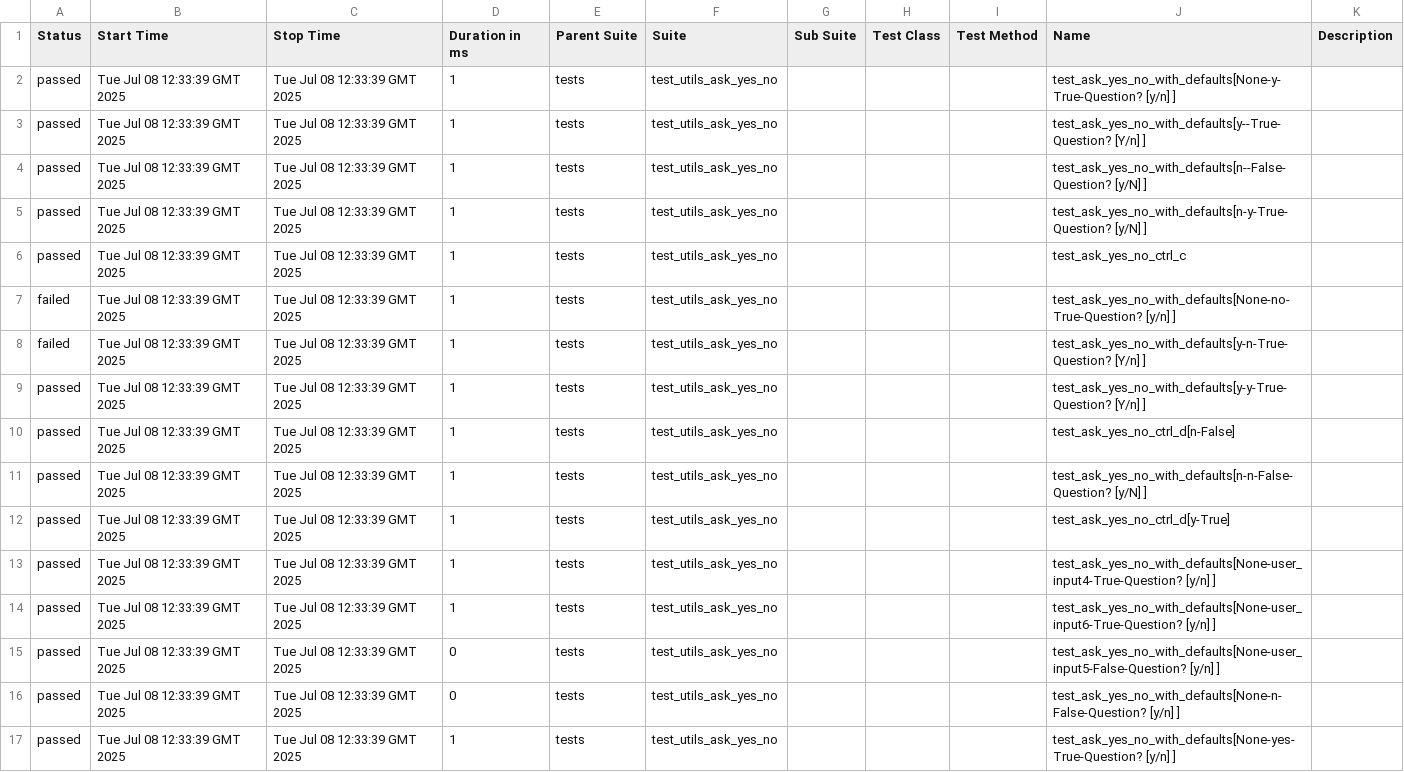
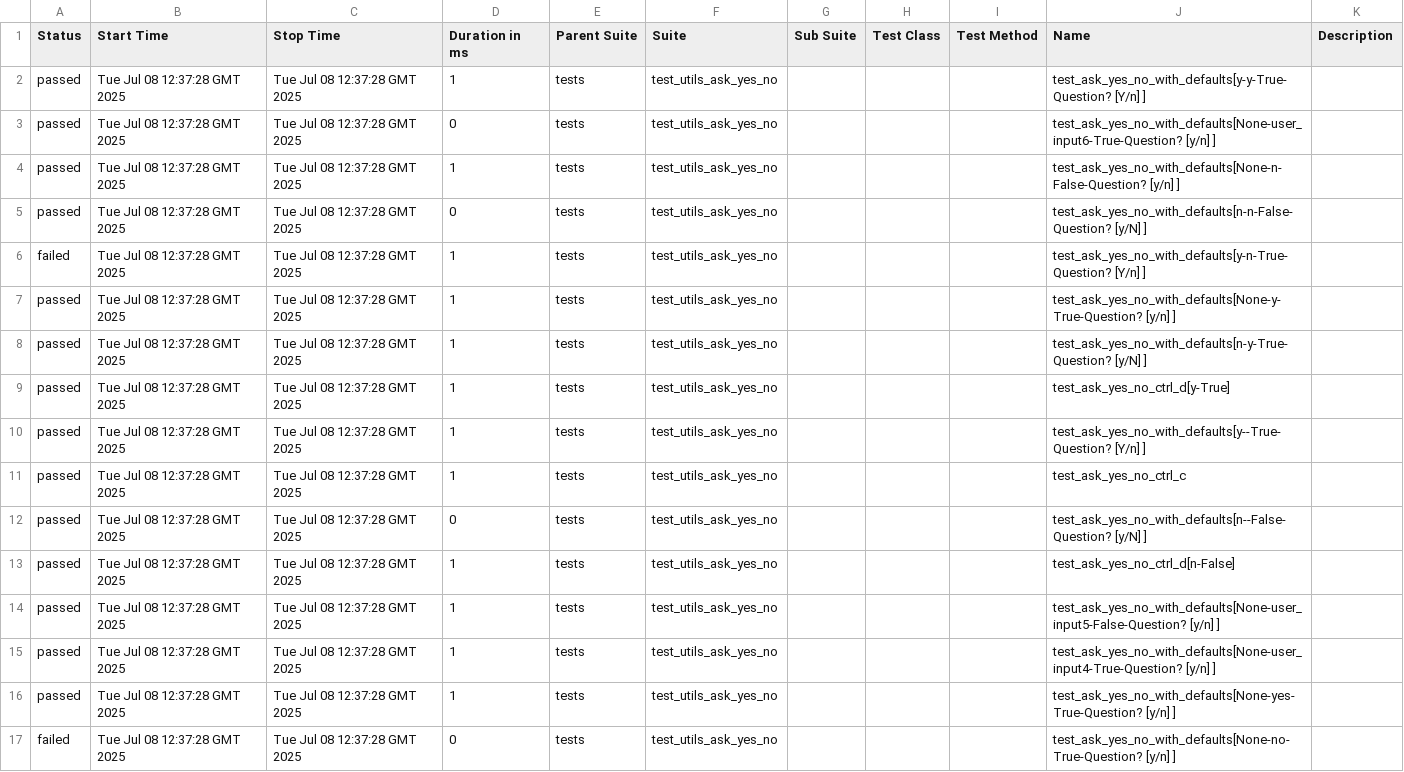
Before and after one commit to Yaspsi/pytest-report-render, a CSV file: data/suites.csv, drawn as a sheet.

```diff
--- a/data/suites.csv
+++ b/data/suites.csv
@@ -1,17 +1,17 @@
 "Status","Start Time","Stop Time","Duration in ms","Parent Suite","Suite","Sub Suite","Test Class","Test Method","Name","Description"
-"passed","Tue Jul 08 12:33:39 GMT 2025","Tue Jul 08 12:33:39 GMT 2025","1","tests","test_utils_ask_yes_no","","","","test_ask_yes_no_with_defaults[None-y-True-Question? [y/n] ]",""
-"passed","Tue Jul 08 12:33:39 GMT 2025","Tue Jul 08 12:33:39 GMT 2025","1","tests","test_utils_ask_yes_no","","","","test_ask_yes_no_with_defaults[y--True-Question? [Y/n] ]",""
-"passed","Tue Jul 08 12:33:39 GMT 2025","Tue Jul 08 12:33:39 GMT 2025","1","tests","test_utils_ask_yes_no","","","","test_ask_yes_no_with_defaults[n--False-Question? [y/N] ]",""
-"passed","Tue Jul 08 12:33:39 GMT 2025","Tue Jul 08 12:33:39 GMT 2025","1","tests","test_utils_ask_yes_no","","","","test_ask_yes_no_with_defaults[n-y-True-Question? [y/N] ]",""
-"passed","Tue Jul 08 12:33:39 GMT 2025","Tue Jul 08 12:33:39 GMT 2025","1","tests","test_utils_ask_yes_no","","","","test_ask_yes_no_ctrl_c",""
-"failed","Tue Jul 08 12:33:39 GMT 2025","Tue Jul 08 12:33:39 GMT 2025","1","tests","test_utils_ask_yes_no","","","","test_ask_yes_no_with_defaults[None-no-True-Question? [y/n] ]",""
-"failed","Tue Jul 08 12:33:39 GMT 2025","Tue Jul 08 12:33:39 GMT 2025","1","tests","test_utils_ask_yes_no","","","","test_ask_yes_no_with_defaults[y-n-True-Question? [Y/n] ]",""
-"passed","Tue Jul 08 12:33:39 GMT 2025","Tue Jul 08 12:33:39 GMT 2025","1","tests","test_utils_ask_yes_no","","","","test_ask_yes_no_with_defaults[y-y-True-Question? [Y/n] ]",""
-"passed","Tue Jul 08 12:33:39 GMT 2025","Tue Jul 08 12:33:39 GMT 2025","1","tests","test_utils_ask_yes_no","","","","test_ask_yes_no_ctrl_d[n-False]",""
-"passed","Tue Jul 08 12:33:39 GMT 2025","Tue Jul 08 12:33:39 GMT 2025","1","tests","test_utils_ask_yes_no","","","","test_ask_yes_no_with_defaults[n-n-False-Question? [y/N] ]",""
-"passed","Tue Jul 08 12:33:39 GMT 2025","Tue Jul 08 12:33:39 GMT 2025","1","tests","test_utils_ask_yes_no","","","","test_ask_yes_no_ctrl_d[y-True]",""
-"passed","Tue Jul 08 12:33:39 GMT 2025","Tue Jul 08 12:33:39 GMT 2025","1","tests","test_utils_ask_yes_no","","","","test_ask_yes_no_with_defaults[None-user_input4-True-Question? [y/n] ]",""
-"passed","Tue Jul 08 12:33:39 GMT 2025","Tue Jul 08 12:33:39 GMT 2025","1","tests","test_utils_ask_yes_no","","","","test_ask_yes_no_with_defaults[None-user_input6-True-Question? [y/n] ]",""
-"passed","Tue Jul 08 12:33:39 GMT 2025","Tue Jul 08 12:33:39 GMT 2025","0","tests","test_utils_ask_yes_no","","","","test_ask_yes_no_with_defaults[None-user_input5-False-Question? [y/n] ]",""
-"passed","Tue Jul 08 12:33:39 GMT 2025","Tue Jul 08 12:33:39 GMT 2025","0","tests","test_utils_ask_yes_no","","","","test_ask_yes_no_with_defaults[None-n-False-Question? [y/n] ]",""
-"passed","Tue Jul 08 12:33:39 GMT 2025","Tue Jul 08 12:33:39 GMT 2025","1","tests","test_utils_ask_yes_no","","","","test_ask_yes_no_with_defaults[None-yes-True-Question? [y/n] ]",""
+"passed","Tue Jul 08 12:37:28 GMT 2025","Tue Jul 08 12:37:28 GMT 2025","1","tests","test_utils_ask_yes_no","","","","test_ask_yes_no_with_defaults[y-y-True-Question? [Y/n] ]",""
+"passed","Tue Jul 08 12:37:28 GMT 2025","Tue Jul 08 12:37:28 GMT 2025","0","tests","test_utils_ask_yes_no","","","","test_ask_yes_no_with_defaults[None-user_input6-True-Question? [y/n] ]",""
+"passed","Tue Jul 08 12:37:28 GMT 2025","Tue Jul 08 12:37:28 GMT 2025","1","tests","test_utils_ask_yes_no","","","","test_ask_yes_no_with_defaults[None-n-False-Question? [y/n] ]",""
+"passed","Tue Jul 08 12:37:28 GMT 2025","Tue Jul 08 12:37:28 GMT 2025","0","tests","test_utils_ask_yes_no","","","","test_ask_yes_no_with_defaults[n-n-False-Question? [y/N] ]",""
+"failed","Tue Jul 08 12:37:28 GMT 2025","Tue Jul 08 12:37:28 GMT 2025","1","tests","test_utils_ask_yes_no","","","","test_ask_yes_no_with_defaults[y-n-True-Question? [Y/n] ]",""
+"passed","Tue Jul 08 12:37:28 GMT 2025","Tue Jul 08 12:37:28 GMT 2025","1","tests","test_utils_ask_yes_no","","","","test_ask_yes_no_with_defaults[None-y-True-Question? [y/n] ]",""
+"passed","Tue Jul 08 12:37:28 GMT 2025","Tue Jul 08 12:37:28 GMT 2025","1","tests","test_utils_ask_yes_no","","","","test_ask_yes_no_with_defaults[n-y-True-Question? [y/N] ]",""
+"passed","Tue Jul 08 12:37:28 GMT 2025","Tue Jul 08 12:37:28 GMT 2025","1","tests","test_utils_ask_yes_no","","","","test_ask_yes_no_ctrl_d[y-True]",""
+"passed","Tue Jul 08 12:37:28 GMT 2025","Tue Jul 08 12:37:28 GMT 2025","1","tests","test_utils_ask_yes_no","","","","test_ask_yes_no_with_defaults[y--True-Question? [Y/n] ]",""
+"passed","Tue Jul 08 12:37:28 GMT 2025","Tue Jul 08 12:37:28 GMT 2025","1","tests","test_utils_ask_yes_no","","","","test_ask_yes_no_ctrl_c",""
+"passed","Tue Jul 08 12:37:28 GMT 2025","Tue Jul 08 12:37:28 GMT 2025","0","tests","test_utils_ask_yes_no","","","","test_ask_yes_no_with_defaults[n--False-Question? [y/N] ]",""
+"passed","Tue Jul 08 12:37:28 GMT 2025","Tue Jul 08 12:37:28 GMT 2025","1","tests","test_utils_ask_yes_no","","","","test_ask_yes_no_ctrl_d[n-False]",""
+"passed","Tue Jul 08 12:37:28 GMT 2025","Tue Jul 08 12:37:28 GMT 2025","1","tests","test_utils_ask_yes_no","","","","test_ask_yes_no_with_defaults[None-user_input5-False-Question? [y/n] ]",""
+"passed","Tue Jul 08 12:37:28 GMT 2025","Tue Jul 08 12:37:28 GMT 2025","1","tests","test_utils_ask_yes_no","","","","test_ask_yes_no_with_defaults[None-user_input4-True-Question? [y/n] ]",""
+"passed","Tue Jul 08 12:37:28 GMT 2025","Tue Jul 08 12:37:28 GMT 2025","1","tests","test_utils_ask_yes_no","","","","test_ask_yes_no_with_defaults[None-yes-True-Question? [y/n] ]",""
+"failed","Tue Jul 08 12:37:28 GMT 2025","Tue Jul 08 12:37:28 GMT 2025","0","tests","test_utils_ask_yes_no","","","","test_ask_yes_no_with_defaults[None-no-True-Question? [y/n] ]",""
```
Also changed, not shown: 50 other files.
